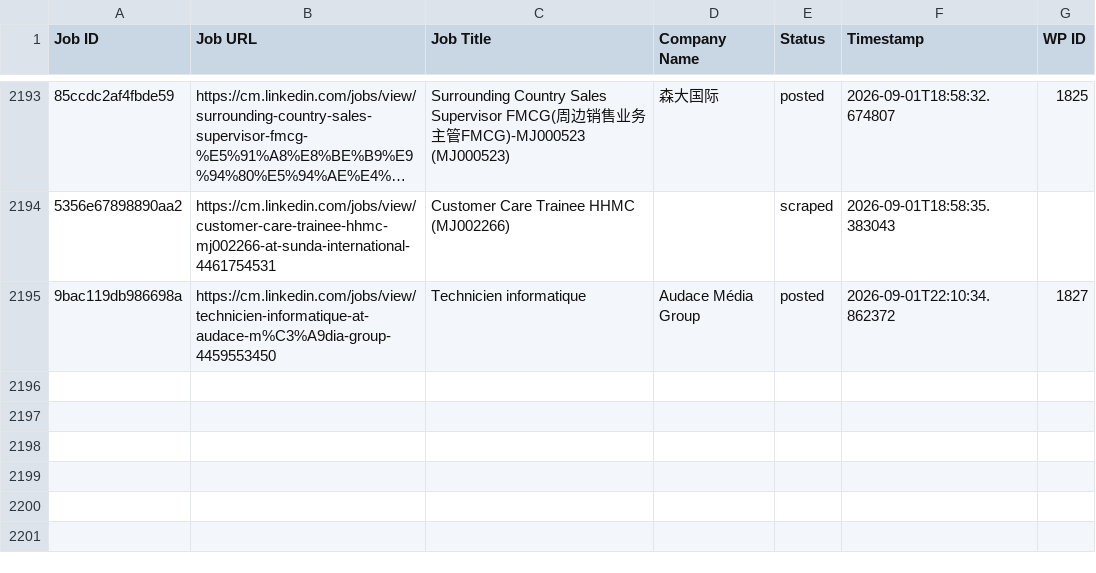
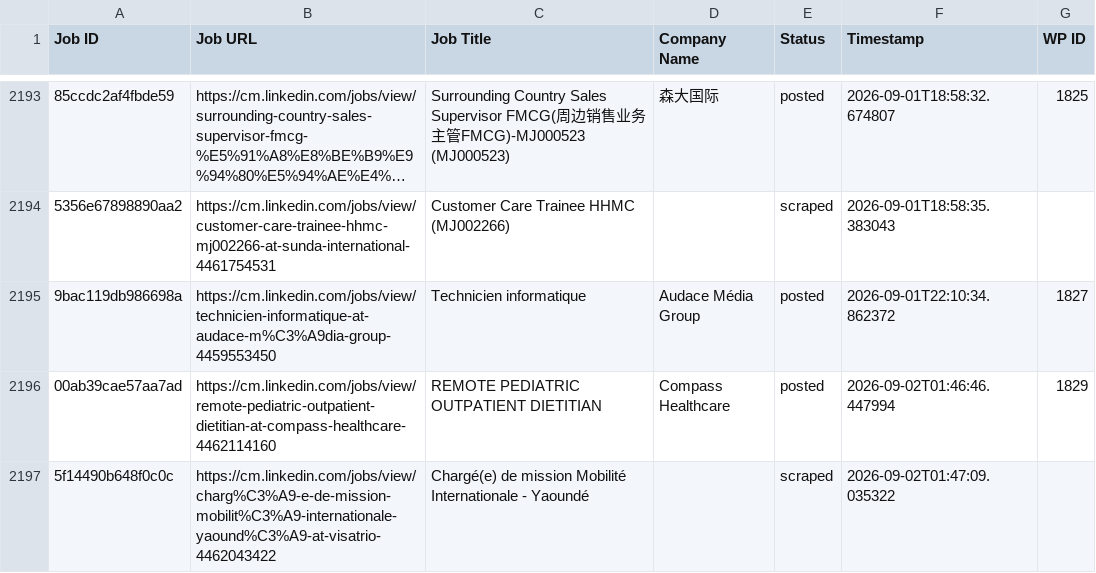
Before and after one commit to innovationinc2000/cm, a CSV file: processed_jobs.csv, drawn as a sheet; only a part is shown, gaps mark what is left out; long unchanged cells end in …; the diff names each change by its address in the sheet, - before the commit and + after, or states it on an @@ line.

```diff
--- a/processed_jobs.csv
+++ b/processed_jobs.csv
+row 2196: 00ab39cae57aa7ad | https://cm.linkedin.com/jobs/view/remote-pediatric-outpatient-dietitian-at-compass-healthcare-4462114160 | REMOTE PEDIATRIC OUTPATIENT DIETITIAN | Compass Healthcare | posted | 2026-09-02T01:46:46.447994 | 1829
+row 2197: 5f14490b648f0c0c | https://cm.linkedin.com/jobs/view/charg%C3%A9-e-de-mission-mobilit%C3%A9-internationale-yaound%C3%A9-at-visatrio-4462043422 | Chargé(e) de mission Mobilité Internationale - Yaoundé |  | scraped | 2026-09-02T01:47:09.035322
```
